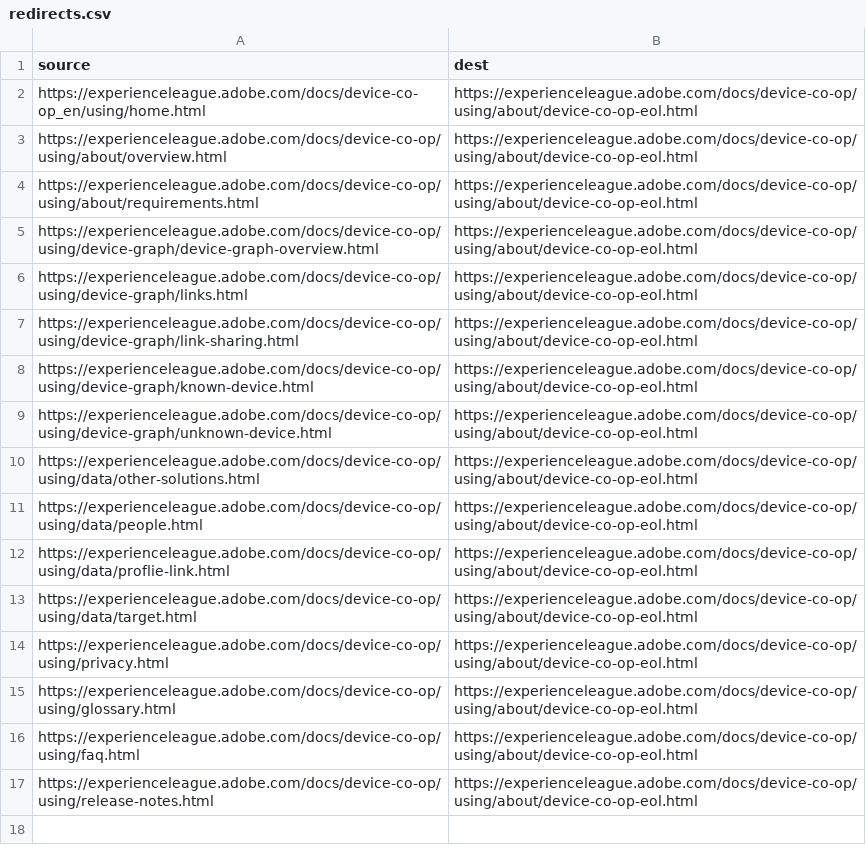
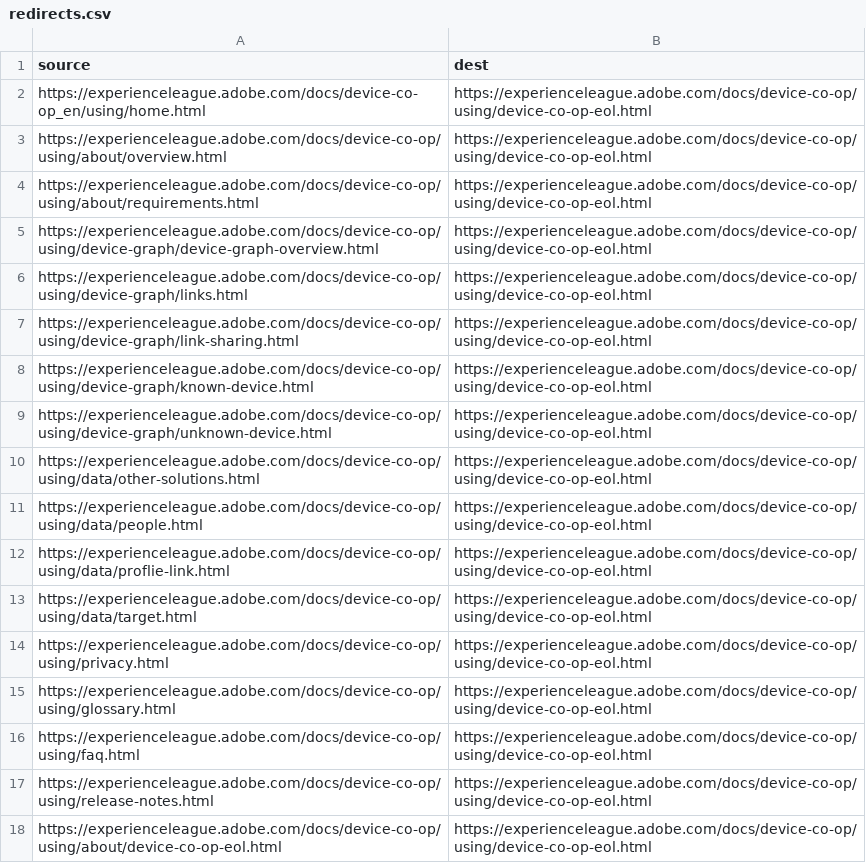
Before and after one commit to isabella232/device-co-op.de-DE, a CSV file: redirects.csv, drawn as a sheet.

Commit message:
Synced non localizable files from repo .

```diff
--- a/redirects.csv
+++ b/redirects.csv
@@ -1,17 +1,18 @@
 source,dest
-https://experienceleague.adobe.com/docs/device-co-op_en/using/home.html,https://experienceleague.adobe.com/docs/device-co-op/using/about/device-co-op-eol.html
-https://experienceleague.adobe.com/docs/device-co-op/using/about/overview.html,https://experienceleague.adobe.com/docs/device-co-op/using/about/device-co-op-eol.html
-https://experienceleague.adobe.com/docs/device-co-op/using/about/requirements.html,https://experienceleague.adobe.com/docs/device-co-op/using/about/device-co-op-eol.html
-https://experienceleague.adobe.com/docs/device-co-op/using/device-graph/device-graph-overview.html,https://experienceleague.adobe.com/docs/device-co-op/using/about/device-co-op-eol.html
-https://experienceleague.adobe.com/docs/device-co-op/using/device-graph/links.html,https://experienceleague.adobe.com/docs/device-co-op/using/about/device-co-op-eol.html
-https://experienceleague.adobe.com/docs/device-co-op/using/device-graph/link-sharing.html,https://experienceleague.adobe.com/docs/device-co-op/using/about/device-co-op-eol.html
-https://experienceleague.adobe.com/docs/device-co-op/using/device-graph/known-device.html,https://experienceleague.adobe.com/docs/device-co-op/using/about/device-co-op-eol.html
-https://experienceleague.adobe.com/docs/device-co-op/using/device-graph/unknown-device.html,https://experienceleague.adobe.com/docs/device-co-op/using/about/device-co-op-eol.html
-https://experienceleague.adobe.com/docs/device-co-op/using/data/other-solutions.html,https://experienceleague.adobe.com/docs/device-co-op/using/about/device-co-op-eol.html
-https://experienceleague.adobe.com/docs/device-co-op/using/data/people.html,https://experienceleague.adobe.com/docs/device-co-op/using/about/device-co-op-eol.html
-https://experienceleague.adobe.com/docs/device-co-op/using/data/proflie-link.html,https://experienceleague.adobe.com/docs/device-co-op/using/about/device-co-op-eol.html
-https://experienceleague.adobe.com/docs/device-co-op/using/data/target.html,https://experienceleague.adobe.com/docs/device-co-op/using/about/device-co-op-eol.html
-https://experienceleague.adobe.com/docs/device-co-op/using/privacy.html,https://experienceleague.adobe.com/docs/device-co-op/using/about/device-co-op-eol.html
-https://experienceleague.adobe.com/docs/device-co-op/using/glossary.html,https://experienceleague.adobe.com/docs/device-co-op/using/about/device-co-op-eol.html
-https://experienceleague.adobe.com/docs/device-co-op/using/faq.html,https://experienceleague.adobe.com/docs/device-co-op/using/about/device-co-op-eol.html
-https://experienceleague.adobe.com/docs/device-co-op/using/release-notes.html,https://experienceleague.adobe.com/docs/device-co-op/using/about/device-co-op-eol.html
+https://experienceleague.adobe.com/docs/device-co-op_en/using/home.html,https://experienceleague.adobe.com/docs/device-co-op/using/device-co-op-eol.html
+https://experienceleague.adobe.com/docs/device-co-op/using/about/overview.html,https://experienceleague.adobe.com/docs/device-co-op/using/device-co-op-eol.html
+https://experienceleague.adobe.com/docs/device-co-op/using/about/requirements.html,https://experienceleague.adobe.com/docs/device-co-op/using/device-co-op-eol.html
+https://experienceleague.adobe.com/docs/device-co-op/using/device-graph/device-graph-overview.html,https://experienceleague.adobe.com/docs/device-co-op/using/device-co-op-eol.html
+https://experienceleague.adobe.com/docs/device-co-op/using/device-graph/links.html,https://experienceleague.adobe.com/docs/device-co-op/using/device-co-op-eol.html
+https://experienceleague.adobe.com/docs/device-co-op/using/device-graph/link-sharing.html,https://experienceleague.adobe.com/docs/device-co-op/using/device-co-op-eol.html
+https://experienceleague.adobe.com/docs/device-co-op/using/device-graph/known-device.html,https://experienceleague.adobe.com/docs/device-co-op/using/device-co-op-eol.html
+https://experienceleague.adobe.com/docs/device-co-op/using/device-graph/unknown-device.html,https://experienceleague.adobe.com/docs/device-co-op/using/device-co-op-eol.html
+https://experienceleague.adobe.com/docs/device-co-op/using/data/other-solutions.html,https://experienceleague.adobe.com/docs/device-co-op/using/device-co-op-eol.html
+https://experienceleague.adobe.com/docs/device-co-op/using/data/people.html,https://experienceleague.adobe.com/docs/device-co-op/using/device-co-op-eol.html
+https://experienceleague.adobe.com/docs/device-co-op/using/data/proflie-link.html,https://experienceleague.adobe.com/docs/device-co-op/using/device-co-op-eol.html
+https://experienceleague.adobe.com/docs/device-co-op/using/data/target.html,https://experienceleague.adobe.com/docs/device-co-op/using/device-co-op-eol.html
+https://experienceleague.adobe.com/docs/device-co-op/using/privacy.html,https://experienceleague.adobe.com/docs/device-co-op/using/device-co-op-eol.html
+https://experienceleague.adobe.com/docs/device-co-op/using/glossary.html,https://experienceleague.adobe.com/docs/device-co-op/using/device-co-op-eol.html
+https://experienceleague.adobe.com/docs/device-co-op/using/faq.html,https://experienceleague.adobe.com/docs/device-co-op/using/device-co-op-eol.html
+https://experienceleague.adobe.com/docs/device-co-op/using/release-notes.html,https://experienceleague.adobe.com/docs/device-co-op/using/device-co-op-eol.html
+https://experienceleague.adobe.com/docs/device-co-op/using/about/device-co-op-eol.html,https://experienceleague.adobe.com/docs/device-co-op/using/device-co-op-eol.html
```
